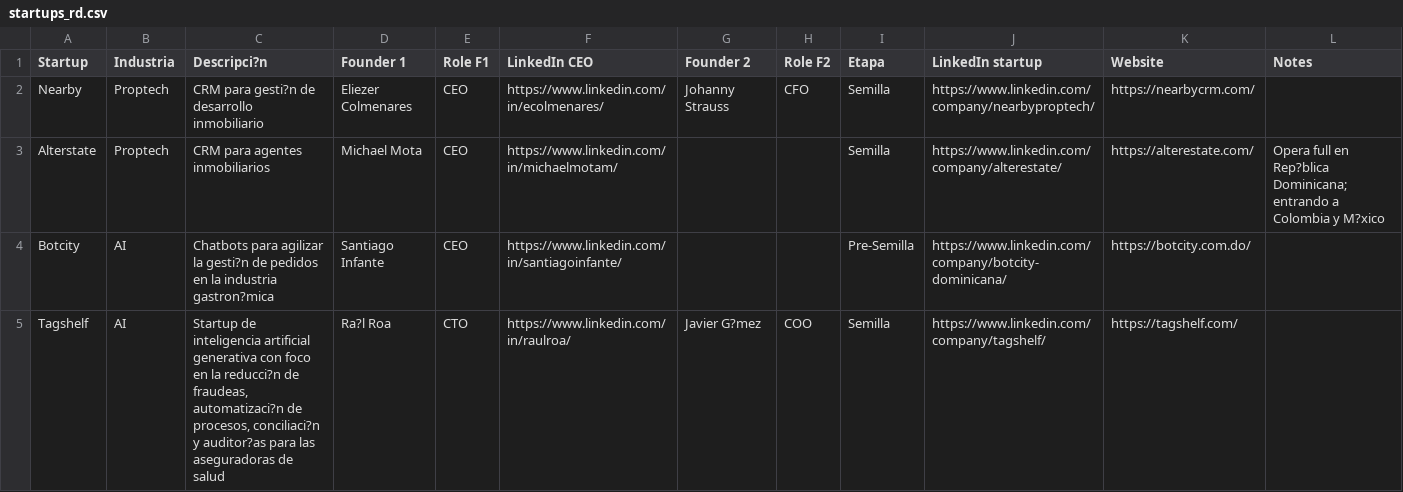
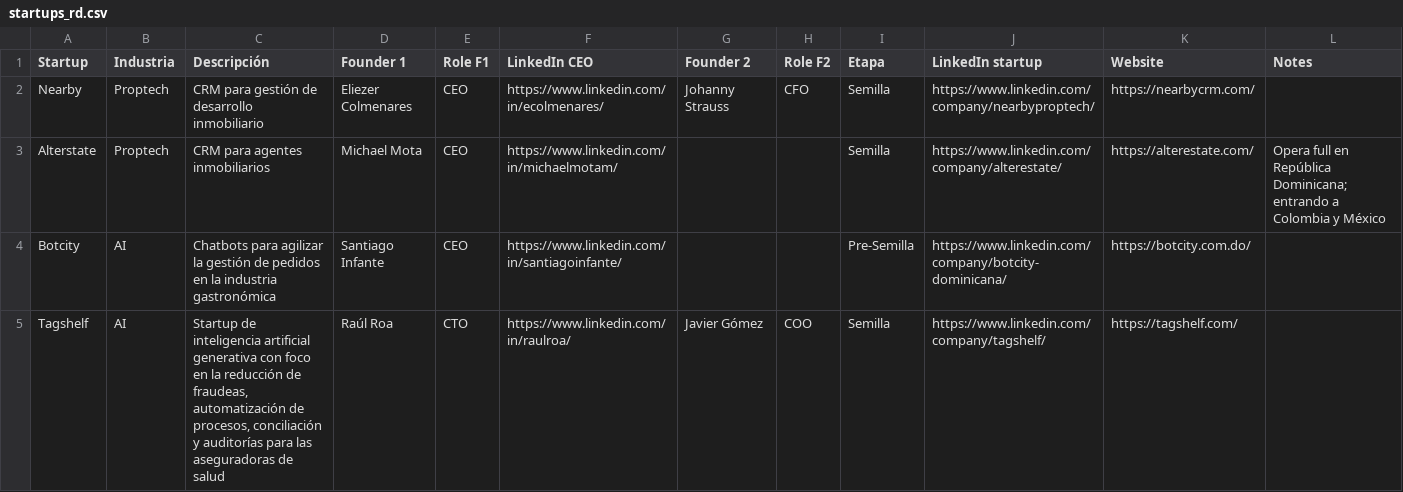
Before and after one commit to Optimo-ai/Startup-Ecosystem, a CSV file: data/startups_rd.csv, drawn as a sheet; only a part is shown; the diff covers the shown part only.

```diff
--- a/data/startups_rd.csv
+++ b/data/startups_rd.csv
@@ -1,5 +1,5 @@
-"Startup","Industria","Descripci?n","Founder 1","Role F1","LinkedIn CEO","Founder 2","Role F2","Etapa","LinkedIn startup","Website","Notes"
-"Nearby","Proptech","CRM para gesti?n de desarrollo inmobiliario","Eliezer Colmenares","CEO","https://www.linkedin.com/in/ecolmenares/","Johanny Strauss","CFO","Semilla","https://www.linkedin.com/company/nearbyproptech/","https://nearbycrm.com/",""
-"Alterstate","Proptech","CRM para agentes inmobiliarios ","Michael Mota","CEO","https://www.linkedin.com/in/michaelmotam/","","","Semilla","https://www.linkedin.com/company/alterestate/","https://alterestate.com/","Opera full en Rep?blica Dominicana; entrando a Colombia y M?xico"
-"Botcity","AI","Chatbots para agilizar la gesti?n de pedidos en la industria gastron?mica","Santiago Infante","CEO","https://www.linkedin.com/in/santiagoinfante/","","","Pre-Semilla","https://www.linkedin.com/company/botcity-dominicana/","https://botcity.com.do/",""
-"Tagshelf","AI","Startup de inteligencia artificial generativa con foco en la reducci?n de fraudeas, automatizaci?n de procesos, conciliaci?n y auditor?as para las aseguradoras de salud","Ra?l Roa","CTO","https://www.linkedin.com/in/raulroa/","Javier G?mez","COO","Semilla","https://www.linkedin.com/company/tagshelf/","https://tagshelf.com/",""
+"Startup","Industria","Descripción","Founder 1","Role F1","LinkedIn CEO","Founder 2","Role F2","Etapa","LinkedIn startup","Website","Notes"
+"Nearby","Proptech","CRM para gestión de desarrollo inmobiliario","Eliezer Colmenares","CEO","https://www.linkedin.com/in/ecolmenares/","Johanny Strauss","CFO","Semilla","https://www.linkedin.com/company/nearbyproptech/","https://nearbycrm.com/",""
+"Alterstate","Proptech","CRM para agentes inmobiliarios","Michael Mota","CEO","https://www.linkedin.com/in/michaelmotam/","","","Semilla","https://www.linkedin.com/company/alterestate/","https://alterestate.com/","Opera full en República Dominicana; entrando a Colombia y México"
+"Botcity","AI","Chatbots para agilizar la gestión de pedidos en la industria gastronómica","Santiago Infante","CEO","https://www.linkedin.com/in/santiagoinfante/","","","Pre-Semilla","https://www.linkedin.com/company/botcity-dominicana/","https://botcity.com.do/",""
+"Tagshelf","AI","Startup de inteligencia artificial generativa con foco en la reducción de fraudeas, automatización de procesos, conciliación y auditorías para las aseguradoras de salud","Raúl Roa","CTO","https://www.linkedin.com/in/raulroa/","Javier Gómez","COO","Semilla","https://www.linkedin.com/company/tagshelf/","https://tagshelf.com/",""
```
Also changed, not shown: 1 added row and 14 edited cells elsewhere in this file.
